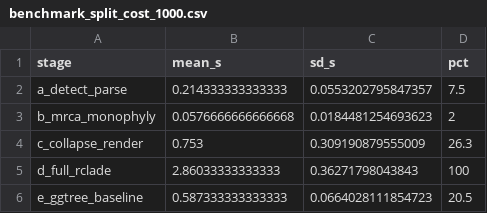
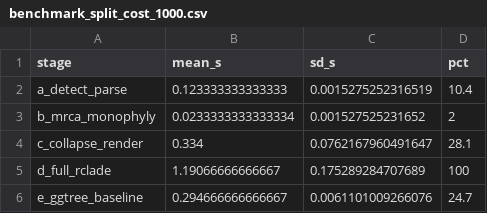
Before and after one commit to ZengZichao/Rclade, a CSV file: benchmark_results/benchmark_split_cost_1000.csv, drawn as a sheet.

```diff
--- a/benchmark_results/benchmark_split_cost_1000.csv
+++ b/benchmark_results/benchmark_split_cost_1000.csv
@@ -1,6 +1,6 @@
 "stage","mean_s","sd_s","pct"
-"a_detect_parse",0.214333333333333,0.0553202795847357,7.5
-"b_mrca_monophyly",0.0576666666666668,0.0184481254693623,2
-"c_collapse_render",0.753,0.309190879555009,26.3
-"d_full_rclade",2.86033333333333,0.36271798043843,100
-"e_ggtree_baseline",0.587333333333333,0.0664028111854723,20.5
+"a_detect_parse",0.123333333333333,0.0015275252316519,10.4
+"b_mrca_monophyly",0.0233333333333334,0.001527525231652,2
+"c_collapse_render",0.334,0.0762167960491647,28.1
+"d_full_rclade",1.19066666666667,0.175289284707689,100
+"e_ggtree_baseline",0.294666666666667,0.0061101009266076,24.7
```
Also changed, not shown: benchmark_results/benchmark_synthetic_rendered.csv, benchmark_results/process_level_metrics.csv, 12 other files.
